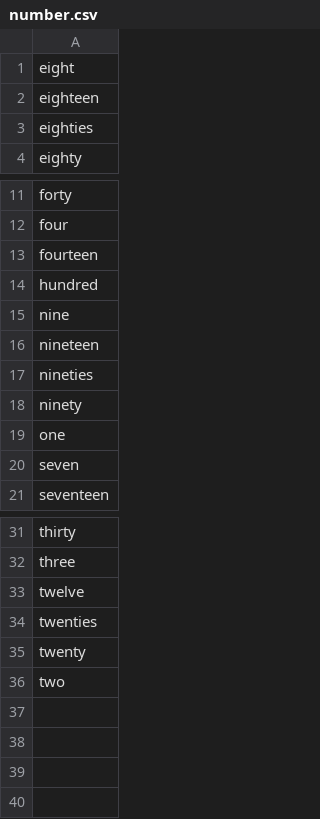
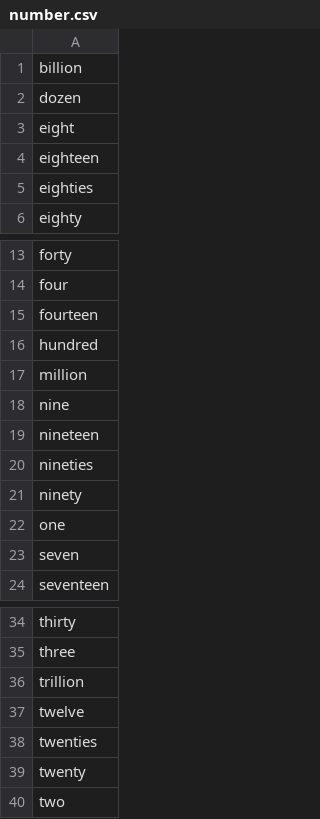
Before and after one commit to pforret/blog.splashing, a CSV file: _data/number.csv, drawn as a sheet; only a part is shown, gaps mark what is left out; the diff names each change by its address in the sheet, - before the commit and + after, or states it on an @@ line.

Commit message:
ADD: billion.1.jpg billion.2.jpg billion.3.jpg dozen.1.jpg dozen.2.jpg dozen.3.jpg million.1.jpg million.2.jpg million.3.jpg trillion.1.jpg trillion.2.jpg trillion.3.jpg billion.md dozen.md million.md trillion.md, DEL: algarve.md cagliari.md ibiza.md, MOD: city.csv number.csv bangalore.md kharkiv.md kyiv.md lima.md

```diff
--- a/_data/number.csv
+++ b/_data/number.csv
+row 1: billion
+row 2: dozen
+row 17: million
+row 36: trillion
```
Also changed, not shown: _data/city.csv, 23 other files.
